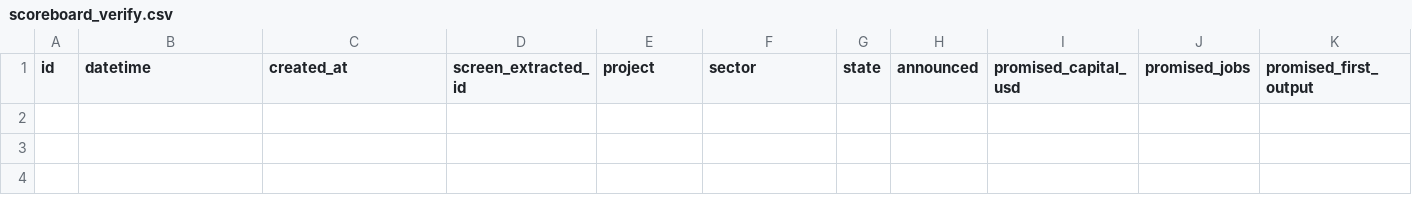
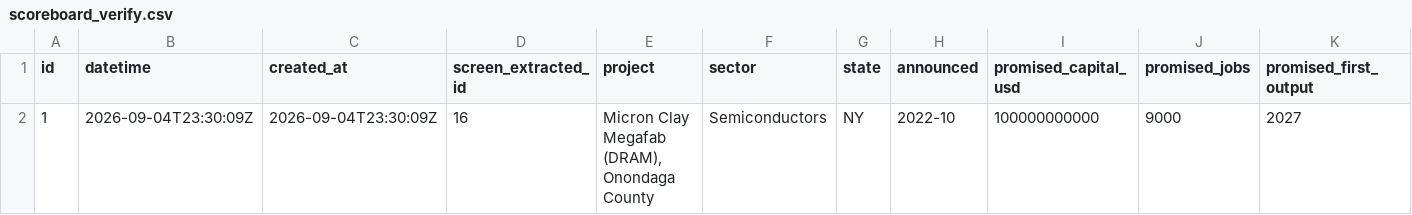
Before and after one commit to ashwinl4/promised-vs-produced-scoreboard, a CSV file: outputs/csv_tables/scoreboard_verify.csv, drawn as a sheet; only a part is shown; rows hold the shown columns only; the diff names each change by its address in the sheet, - before the commit and + after, or states it on an @@ line.

```diff
--- a/outputs/csv_tables/scoreboard_verify.csv
+++ b/outputs/csv_tables/scoreboard_verify.csv
+row 2: 1 | 2026-09-04T23:30:09Z | 2026-09-04T23:30:09Z | 16 | Micron Clay Megafab (DRAM), Onondaga County | Semiconductors | NY | 2022-10 | 100000000000 | 9000 | 2027
```
Also changed, not shown: 6 other files.
